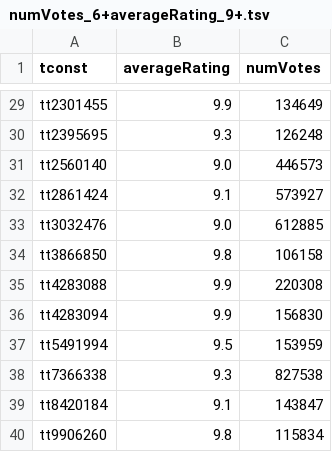
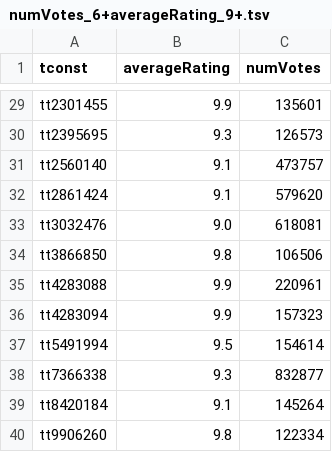
Before and after one commit to milankomaj/data, a TSV file: imdb/numVotes_6+averageRating_9+.tsv, drawn as a sheet; only a part is shown, gaps mark what is left out; the diff covers the shown part only; the diff names each change by its address in the sheet, - before the commit and + after, or states it on an @@ line.

```diff
--- a/imdb/numVotes_6+averageRating_9+.tsv
+++ b/imdb/numVotes_6+averageRating_9+.tsv
-C29 (numVotes): 134649
+C29 (numVotes): 135601
-C30 (numVotes): 126248
+C30 (numVotes): 126573
-B31 (averageRating): 9.0
+B31 (averageRating): 9.1
-C31 (numVotes): 446573
+C31 (numVotes): 473757
-C32 (numVotes): 573927
+C32 (numVotes): 579620
-C33 (numVotes): 612885
+C33 (numVotes): 618081
-C34 (numVotes): 106158
+C34 (numVotes): 106506
-C35 (numVotes): 220308
+C35 (numVotes): 220961
-C36 (numVotes): 156830
+C36 (numVotes): 157323
-C37 (numVotes): 153959
+C37 (numVotes): 154614
-C38 (numVotes): 827538
+C38 (numVotes): 832877
-C39 (numVotes): 143847
+C39 (numVotes): 145264
-C40 (numVotes): 115834
+C40 (numVotes): 122334
```
Also changed, not shown: 27 edited cells elsewhere in this file, imdb/imdb.tsv, imdb/numVotes_6+.tsv, 1 other file.
